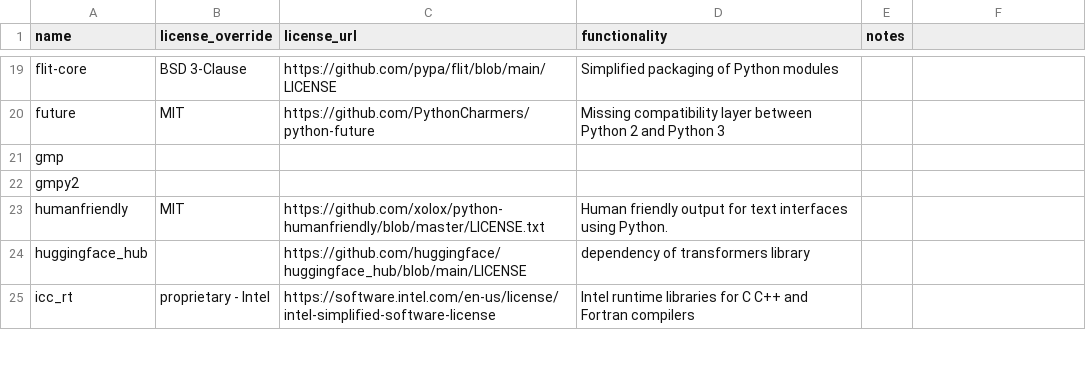
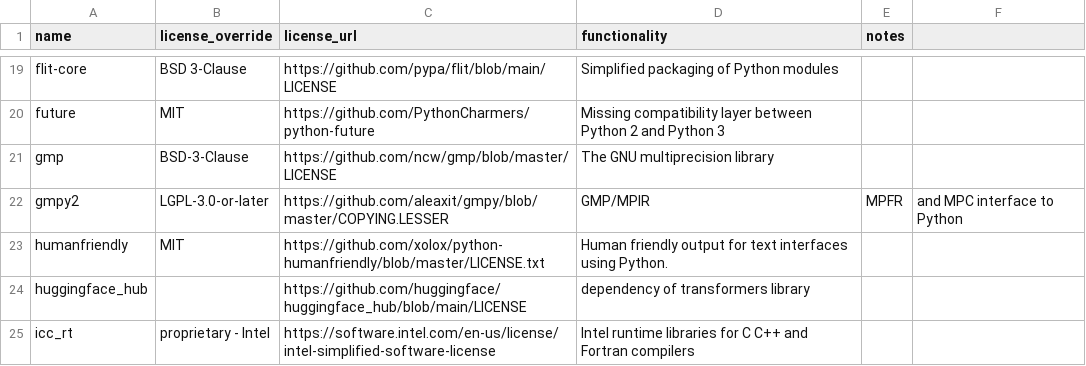
Before and after one commit to splunk/Splunk-python-for-scientific-computing, a CSV file: tools/license_extra.csv, drawn as a sheet; only a part is shown, gaps mark what is left out; the diff covers the shown part only.

Commit message:
MLA-4739: Update license_extra.csv

```diff
--- a/tools/license_extra.csv
+++ b/tools/license_extra.csv
@@ -20,4 +20,4 @@ flit-core,BSD 3-Clause,https://github.com/pypa/flit/blob/main/LICENSE,Simplified
 future,MIT,https://github.com/PythonCharmers/python-future,Missing compatibility layer between Python 2 and Python 3,
-gmp,,,,
-gmpy2,,,,
+gmp,BSD-3-Clause,https://github.com/ncw/gmp/blob/master/LICENSE,The GNU multiprecision library,
+gmpy2,LGPL-3.0-or-later,https://github.com/aleaxit/gmpy/blob/master/COPYING.LESSER,GMP/MPIR, MPFR, and MPC interface to Python,
 humanfriendly,MIT,https://github.com/xolox/python-humanfriendly/blob/master/LICENSE.txt,Human friendly output for text interfaces using Python.
```
Also changed, not shown: 1 removed row and 21 edited cells elsewhere in this file.
